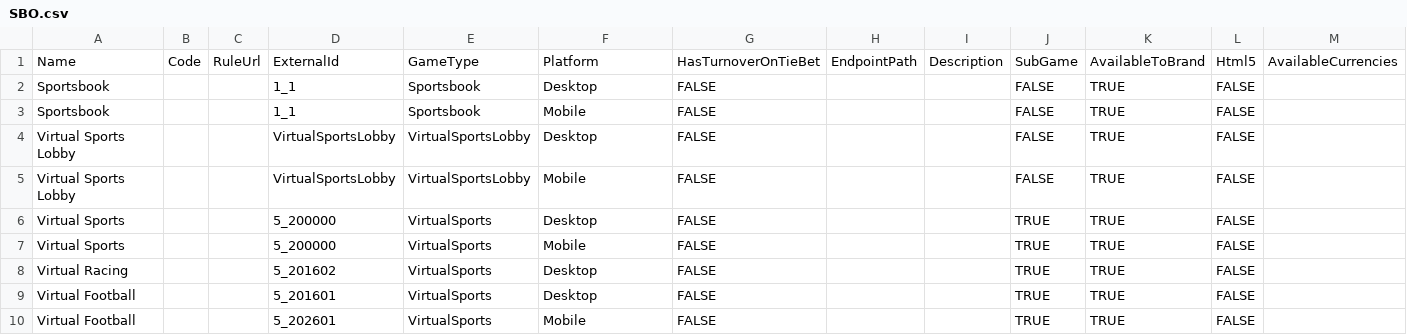
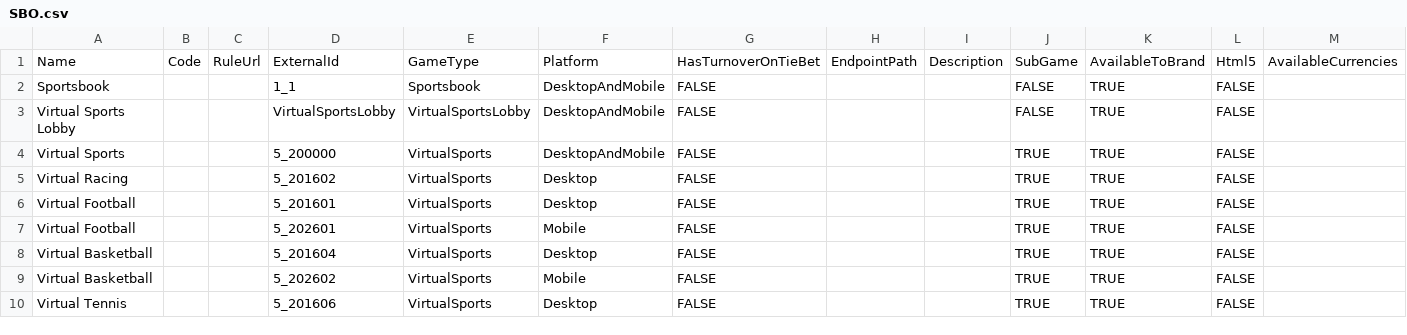
Before and after one commit to starixvn/tgs_rayprosoft_tgs-agent-api, a CSV file: src/Core/DataServices.Tgs/DataInitializers/Games/SBO.csv, drawn as a sheet; only a part is shown; the shorter side is filled out with more unchanged rows.

Commit message:
merge desktop and mobile games into one

```diff
--- a/src/Core/DataServices.Tgs/DataInitializers/Games/SBO.csv
+++ b/src/Core/DataServices.Tgs/DataInitializers/Games/SBO.csv
@@ -1,8 +1,5 @@
 Name,Code,RuleUrl,ExternalId,GameType,Platform,HasTurnoverOnTieBet,EndpointPath,Description,SubGame,AvailableToBrand,Html5,AvailableCurrencies
-Sportsbook,,,1_1,Sportsbook,Desktop,FALSE,,,FALSE,TRUE,FALSE,
-Sportsbook,,,1_1,Sportsbook,Mobile,FALSE,,,FALSE,TRUE,FALSE,
-Virtual Sports Lobby,,,VirtualSportsLobby,VirtualSportsLobby,Desktop,FALSE,,,FALSE,TRUE,FALSE,
-Virtual Sports Lobby,,,VirtualSportsLobby,VirtualSportsLobby,Mobile,FALSE,,,FALSE,TRUE,FALSE,
-Virtual Sports,,,5_200000,VirtualSports,Desktop,FALSE,,,TRUE,TRUE,FALSE,
-Virtual Sports,,,5_200000,VirtualSports,Mobile,FALSE,,,TRUE,TRUE,FALSE,
+Sportsbook,,,1_1,Sportsbook,DesktopAndMobile,FALSE,,,FALSE,TRUE,FALSE,
+Virtual Sports Lobby,,,VirtualSportsLobby,VirtualSportsLobby,DesktopAndMobile,FALSE,,,FALSE,TRUE,FALSE,
+Virtual Sports,,,5_200000,VirtualSports,DesktopAndMobile,FALSE,,,TRUE,TRUE,FALSE,
 Virtual Racing,,,5_201602,VirtualSports,Desktop,FALSE,,,TRUE,TRUE,FALSE,
```
Also changed, not shown: 1 other file.
